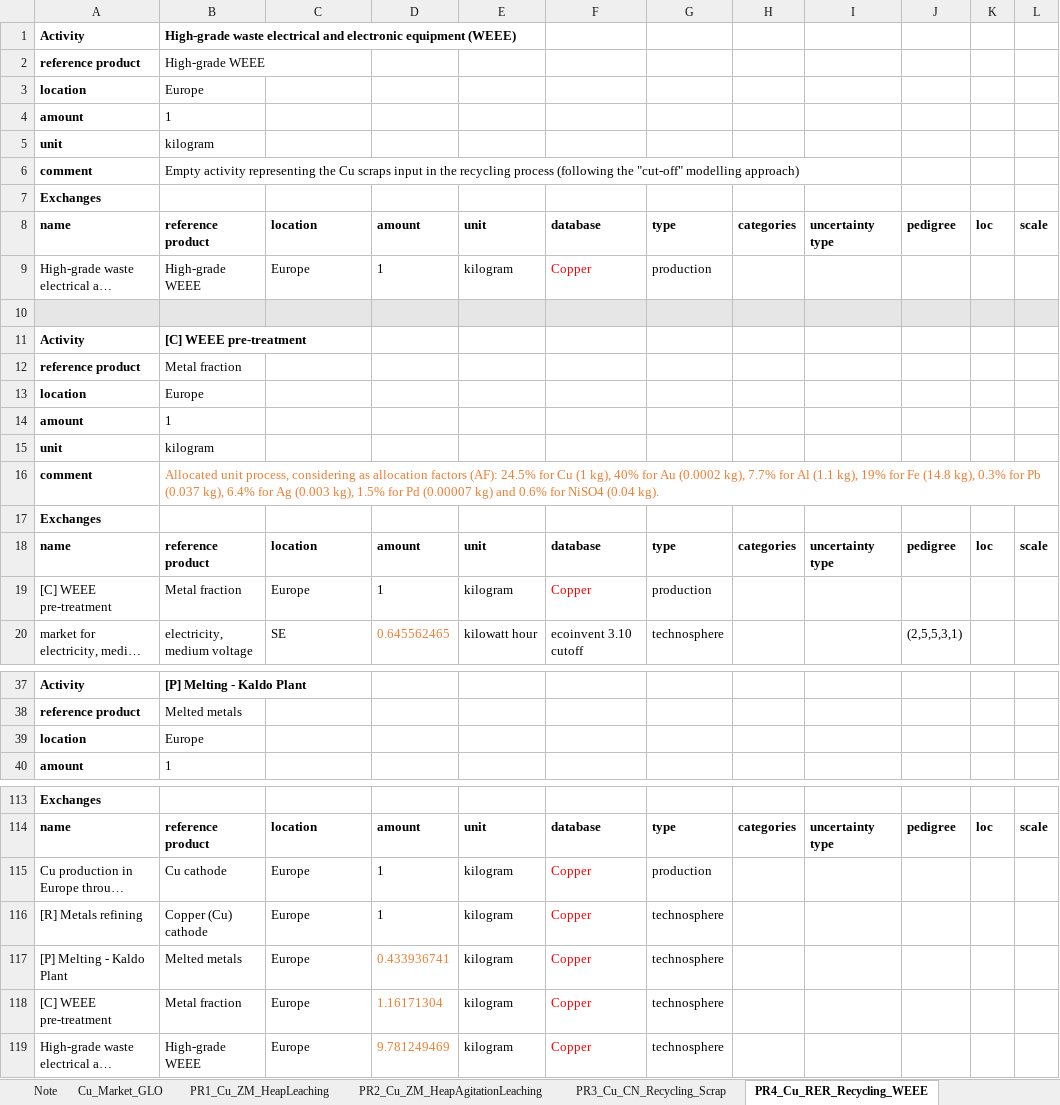
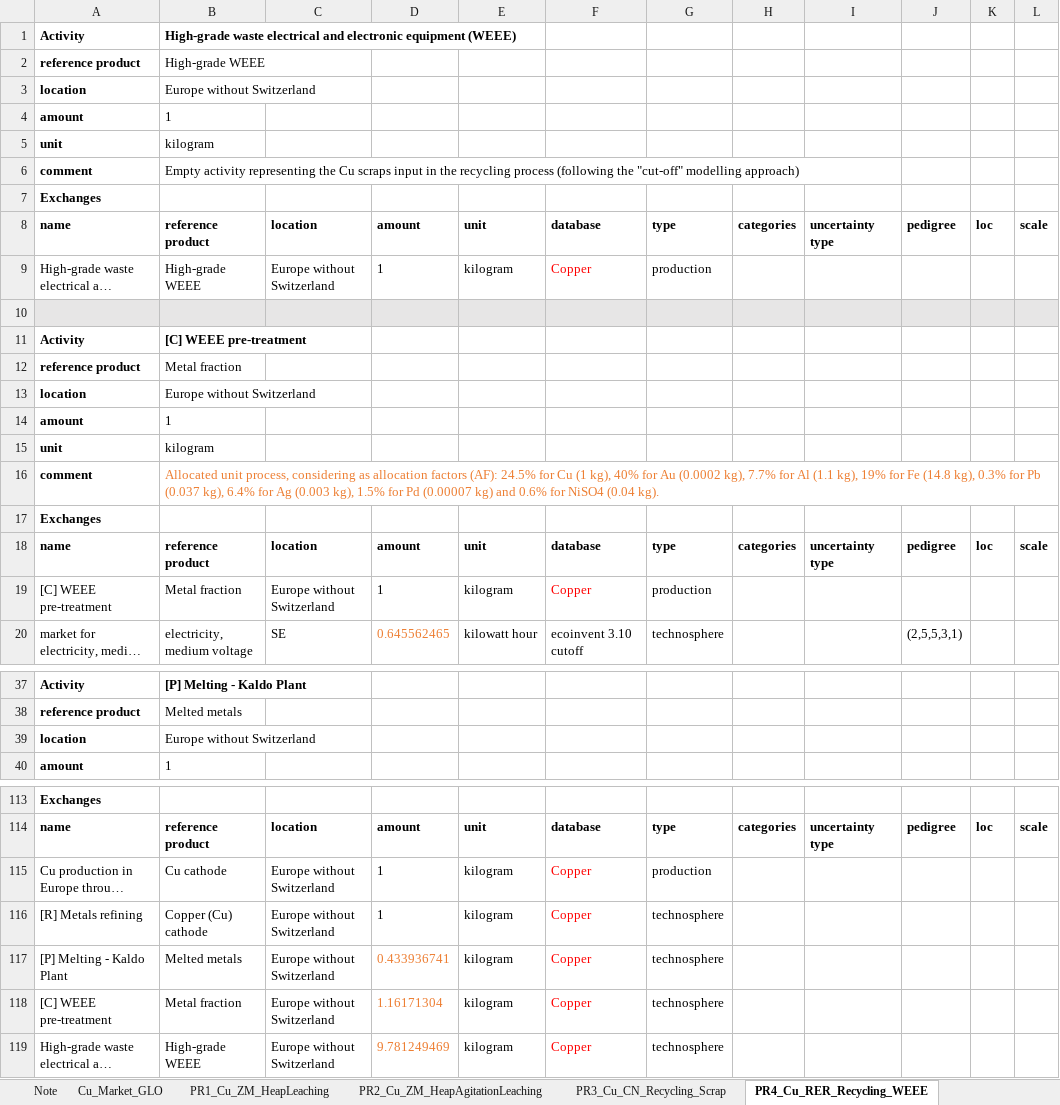
Before and after one commit to marpellan/fasc_metal_sustainability, an Excel workbook: data/LCIs/Lai_2025/Cu_LCIs_BW_Final_v2.xlsx, sheet PR4_Cu_RER_Recycling_WEEE, drawn as a sheet; only a part is shown, gaps mark what is left out; long unchanged cells end in …; values as stored, in another font and other column widths than the file's, no borders; the diff covers the shown part only; the diff names each change by its address in the sheet, - before the commit and + after, or states it on an @@ line.

```diff
--- a/data/LCIs/Lai_2025/Cu_LCIs_BW_Final_v2.xlsx (sheet PR4_Cu_RER_Recycling_WEEE)
+++ b/data/LCIs/Lai_2025/Cu_LCIs_BW_Final_v2.xlsx (sheet PR4_Cu_RER_Recycling_WEEE)
-B3: Europe
+B3: Europe without Switzerland
-C9: Europe
+C9: Europe without Switzerland
-B13: Europe
+B13: Europe without Switzerland
-C19: Europe
+C19: Europe without Switzerland
-B39: Europe
+B39: Europe without Switzerland
-C115:C119: Europe
+C115:C119: Europe without Switzerland
```
Also changed, not shown: 4 edited cells elsewhere in this sheet, sheet PR14_Cu_PL_ShaftFurnace, sheet PR15_Cu_PL_FlashFurnace, sheet Cu_Market_GLO, sheet Note, other sheet tabs, data/LCIs/Lai_2025/Co_LCIs_BW_Final_v1.xlsx, data/LCIs/Lai_2025/Li_LCIs_BW_Final_v1.xlsx, 57 other files.
